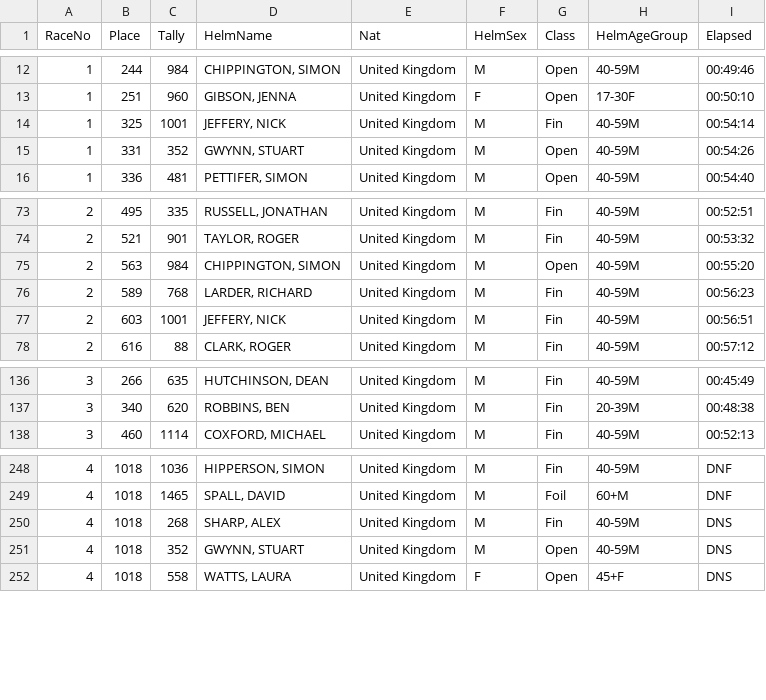
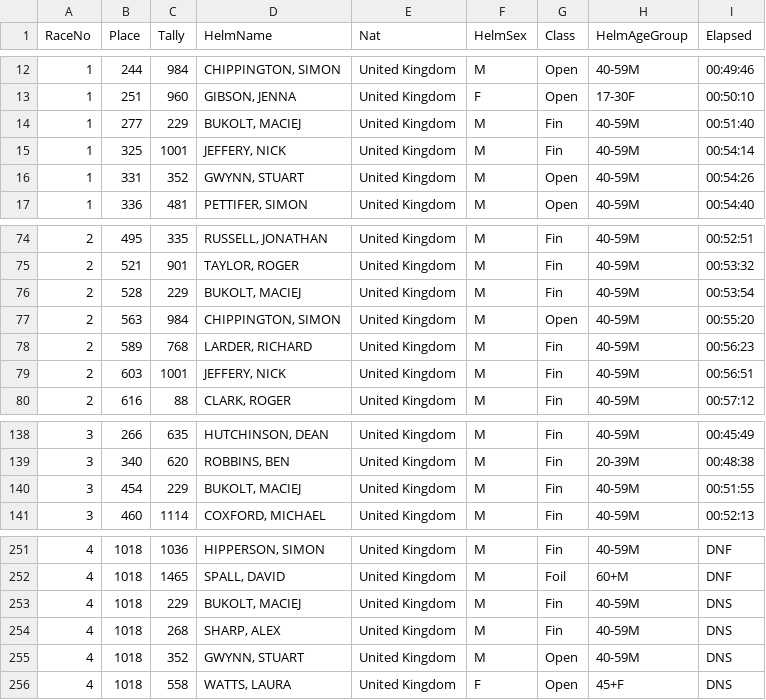
Before and after one commit to Logiqx/defi-results, a CSV file: data/csv/defi-wind-2023/united-kingdom.csv, drawn as a sheet; only a part is shown, gaps mark what is left out.

Commit message:
Move BUKOLT, MACIEJ into UK rankings

```diff
--- a/data/csv/defi-wind-2023/united-kingdom.csv
+++ b/data/csv/defi-wind-2023/united-kingdom.csv
@@ -13,2 +13,3 @@ RaceNo,Place,Tally,HelmName,Nat,HelmSex,Class,HelmAgeGroup,Elapsed
 1,251,960,"GIBSON, JENNA",United Kingdom,F,Open,17-30F,00:50:10
+1,277,229,"BUKOLT, MACIEJ",United Kingdom,M,Fin,40-59M,00:51:40
 1,325,1001,"JEFFERY, NICK",United Kingdom,M,Fin,40-59M,00:54:14
@@ -74,2 +75,3 @@ RaceNo,Place,Tally,HelmName,Nat,HelmSex,Class,HelmAgeGroup,Elapsed
 2,521,901,"TAYLOR, ROGER",United Kingdom,M,Fin,40-59M,00:53:32
+2,528,229,"BUKOLT, MACIEJ",United Kingdom,M,Fin,40-59M,00:53:54
 2,563,984,"CHIPPINGTON, SIMON",United Kingdom,M,Open,40-59M,00:55:20
@@ -137,2 +139,3 @@ RaceNo,Place,Tally,HelmName,Nat,HelmSex,Class,HelmAgeGroup,Elapsed
 3,340,620,"ROBBINS, BEN",United Kingdom,M,Fin,20-39M,00:48:38
+3,454,229,"BUKOLT, MACIEJ",United Kingdom,M,Fin,40-59M,00:51:55
 3,460,1114,"COXFORD, MICHAEL",United Kingdom,M,Fin,40-59M,00:52:13
@@ -249,2 +252,3 @@ RaceNo,Place,Tally,HelmName,Nat,HelmSex,Class,HelmAgeGroup,Elapsed
 4,1018,1465,"SPALL, DAVID",United Kingdom,M,Foil,60+M,DNF
+4,1018,229,"BUKOLT, MACIEJ",United Kingdom,M,Fin,40-59M,DNS
 4,1018,268,"SHARP, ALEX",United Kingdom,M,Fin,40-59M,DNS
```
Also changed, not shown: data/csv/defi-wind-2023/poland.csv, 2 other files.
